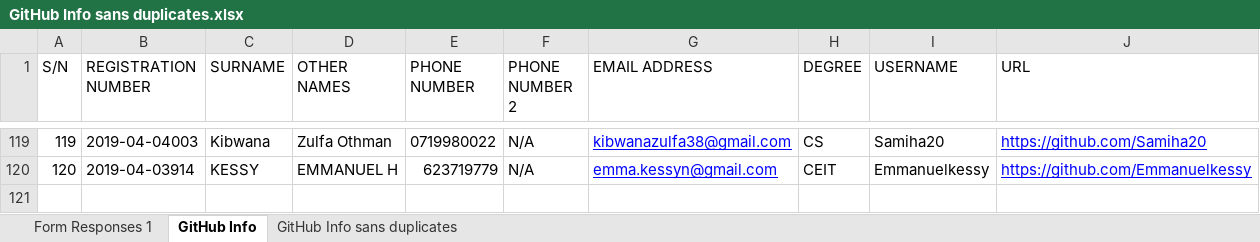
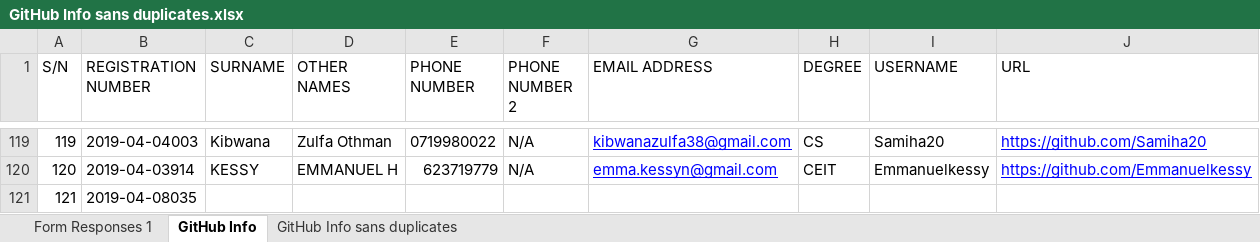
Before and after one commit to jlungo/staffcard, an Excel workbook: CS335/GitHub Info sans duplicates.xlsx, sheet GitHub Info, drawn as a sheet; only a part is shown, gaps mark what is left out; values as stored, in another font and other column widths than the file's, no borders; the diff names each change by its address in the sheet, - before the commit and + after, or states it on an @@ line.

Commit message:
Added 2019-04-08035

```diff
--- a/CS335/GitHub Info sans duplicates.xlsx (sheet GitHub Info)
+++ b/CS335/GitHub Info sans duplicates.xlsx (sheet GitHub Info)
+row 121: 121 | 2019-04-08035
```
